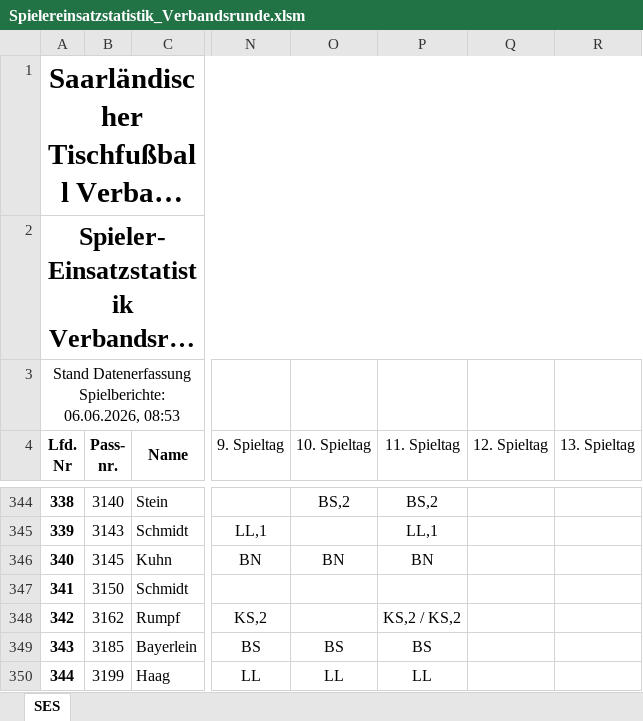
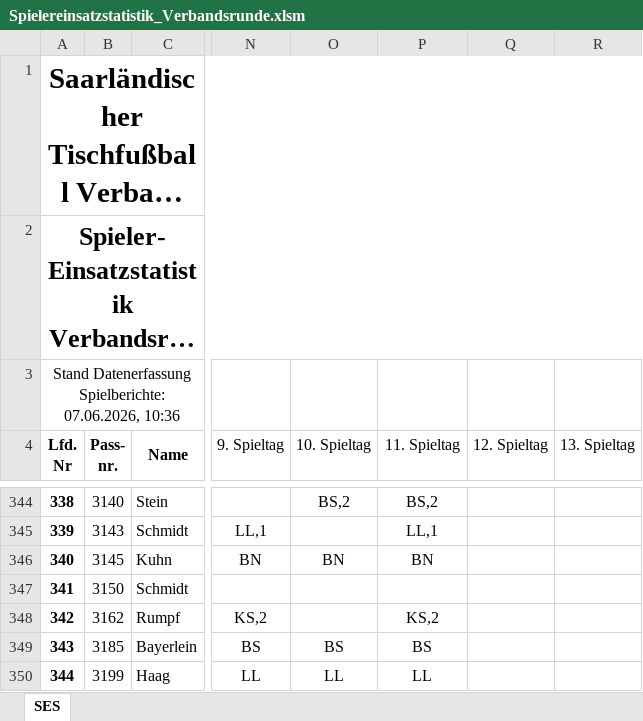
Before and after one commit to Deutscher-Tischfussballbund/stfv-docs, an Excel workbook: assets/statistiken/Spielereinsatzstatistik_Verbandsrunde.xlsm, sheet SES, drawn as a sheet; only a part is shown, gaps mark what is left out; long unchanged cells end in …; values as stored, in another font and other column widths than the file's, no borders; charts and pictures and conditional formats not drawn; the diff names each change by its address in the sheet, - before the commit and + after, or states it on an @@ line.

```diff
--- a/assets/statistiken/Spielereinsatzstatistik_Verbandsrunde.xlsm (sheet SES)
+++ b/assets/statistiken/Spielereinsatzstatistik_Verbandsrunde.xlsm (sheet SES)
-A3 (Lfd. Nr): …Datenerfassung Spielberichte: 06.06.2026, 08:53
+A3 (Lfd. Nr): …Datenerfassung Spielberichte: 07.06.2026, 10:36
-P348 (11. Spieltag): KS,2 / KS,2
+P348 (11. Spieltag): KS,2
```
Also changed, not shown: assets/statistiken/Spielereinsatzstatistik_Leistungssportliga_pro.xlsm, assets/statistiken/Spielereinsatzstatistik_Pokal.xlsm, 3 other files.
